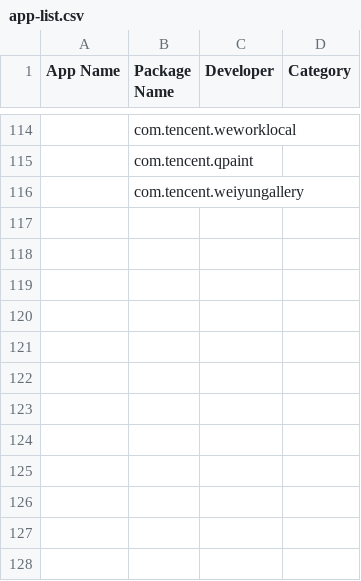
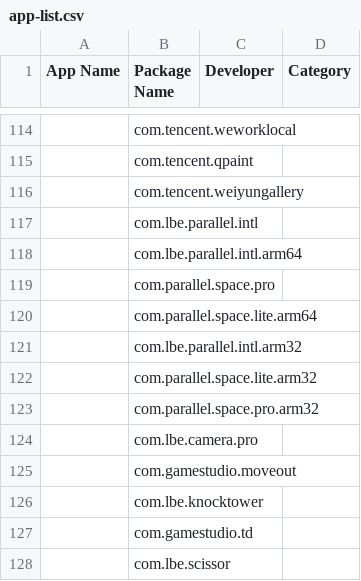
Before and after one commit to kunal52/chinese-app-list, a CSV file: app-list.csv, drawn as a sheet; only a part is shown, gaps mark what is left out; the diff names each change by its address in the sheet, - before the commit and + after, or states it on an @@ line.

Commit message:
Updated List

```diff
--- a/app-list.csv
+++ b/app-list.csv
+row 117:  | com.lbe.parallel.intl
+row 118:  | com.lbe.parallel.intl.arm64
+row 119:  | com.parallel.space.pro
+row 120:  | com.parallel.space.lite.arm64
+row 121:  | com.lbe.parallel.intl.arm32
+row 122:  | com.parallel.space.lite.arm32
+row 123:  | com.parallel.space.pro.arm32
+row 124:  | com.lbe.camera.pro
+row 125:  | com.gamestudio.moveout
+row 126:  | com.lbe.knocktower
+row 127:  | com.gamestudio.td
+row 128:  | com.lbe.scissor
```
